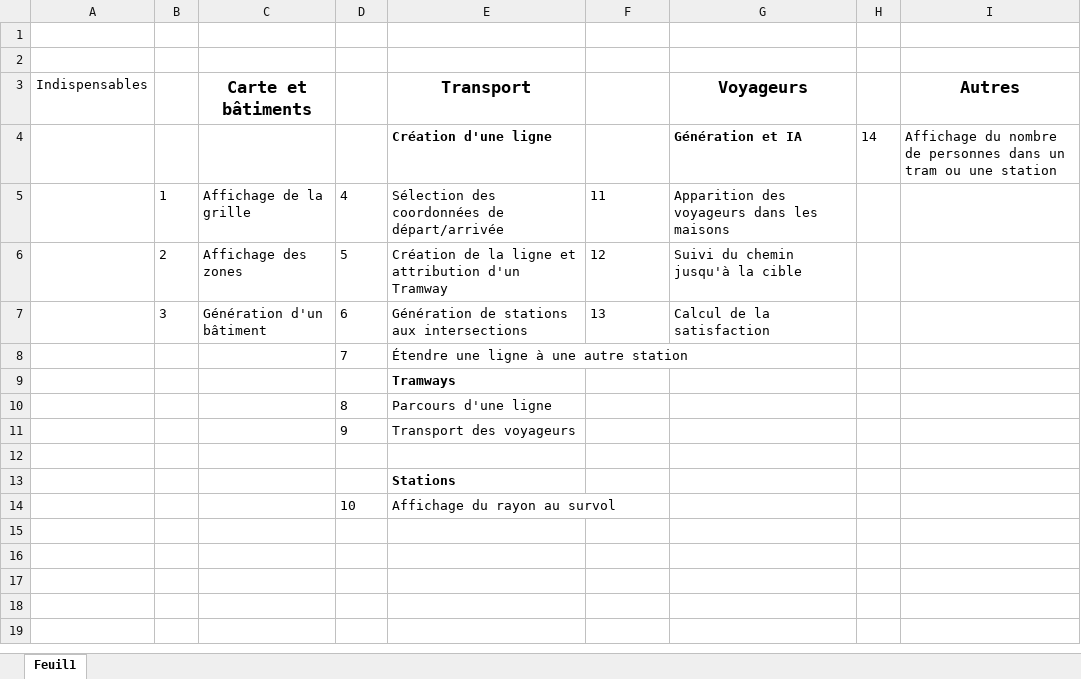
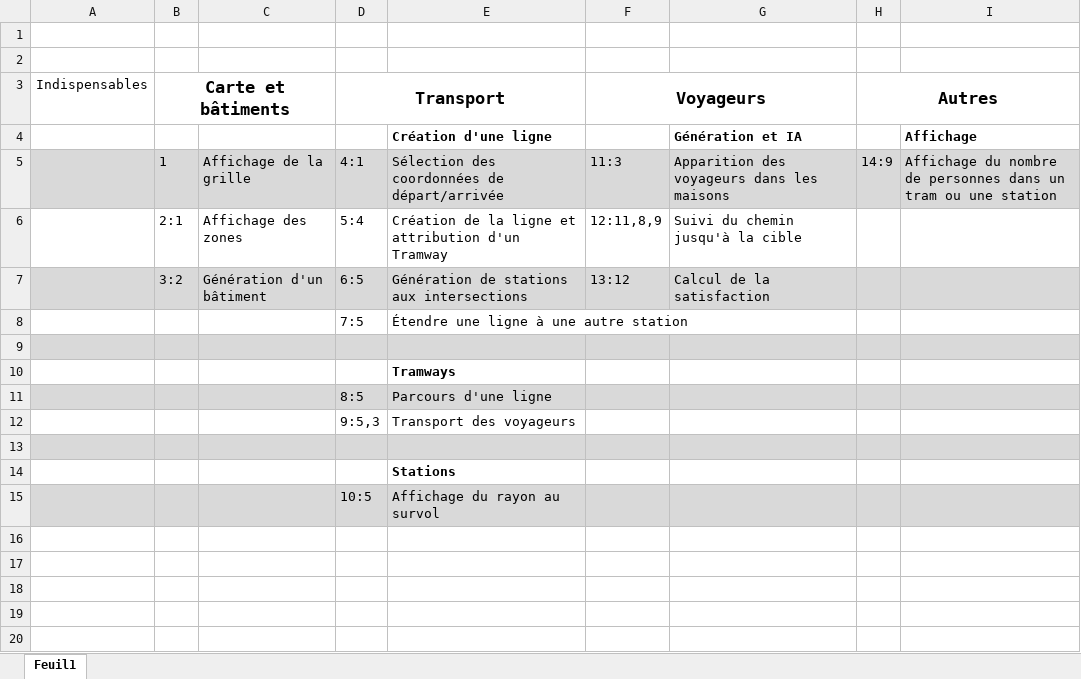
Before and after one commit to lvinc71/MiniTramways, an Excel workbook: Backlog Mini Tramways.xlsx, sheet Feuil1, drawn as a sheet; only a part is shown; values as stored, in another font and other column widths than the file's, no borders; removed rows and columns are numbered as before the commit, all else as after; the diff covers the shown part only; the diff names each change by its address in the sheet, - before the commit and + after, or states it on an @@ line.

```diff
--- a/Backlog Mini Tramways.xlsx (sheet Feuil1)
+++ b/Backlog Mini Tramways.xlsx (sheet Feuil1)
-row 3: Indispensables |  | Carte et bâtiments |  | Transport |  | Voyageurs |  | Autres
+row 3: Indispensables | Carte et bâtiments |  | Transport |  | Voyageurs |  | Autres
-H4: 14
+H4: (empty)
-I4: Affichage du nombre de personnes dans un tram ou une station
+I4: Affichage
-I4 bold: off
+I4 bold: on
-A5:I5 fill: none
+A5:I5 fill: #D9D9D9
-D5: 4
+D5: 4:1
-F5: 11
+F5: 11:3
-H5: (empty)
+H5: 14:9
-I5: (empty)
+I5: Affichage du nombre de personnes dans un tram ou une station
-B6: 2
+B6: 2:1
-D6: 5
+D6: 5:4
-F6: 12
+F6: 12:11,8,9
-A7:I7 fill: none
+A7:I7 fill: #D9D9D9
-B7: 3
+B7: 3:2
-D7: 6
+D7: 6:5
-F7: 13
+F7: 13:12
-D8: 7
+D8: 7:5
+row 9: (empty)
-A11:I11 fill: none
+A11:I11 fill: #D9D9D9
-D11: 8
+D11: 8:5
-D12: 9
+D12: 9:5,3
-A13:I13 fill: none
+A13:I13 fill: #D9D9D9
-A15:I15 fill: none
+A15:I15 fill: #D9D9D9
-D15: 10
+D15: 10:5
```
Also changed, not shown: 10 added rows, 10 removed rows, 10 edited cells and merged cells elsewhere in this sheet, 19 other files.
